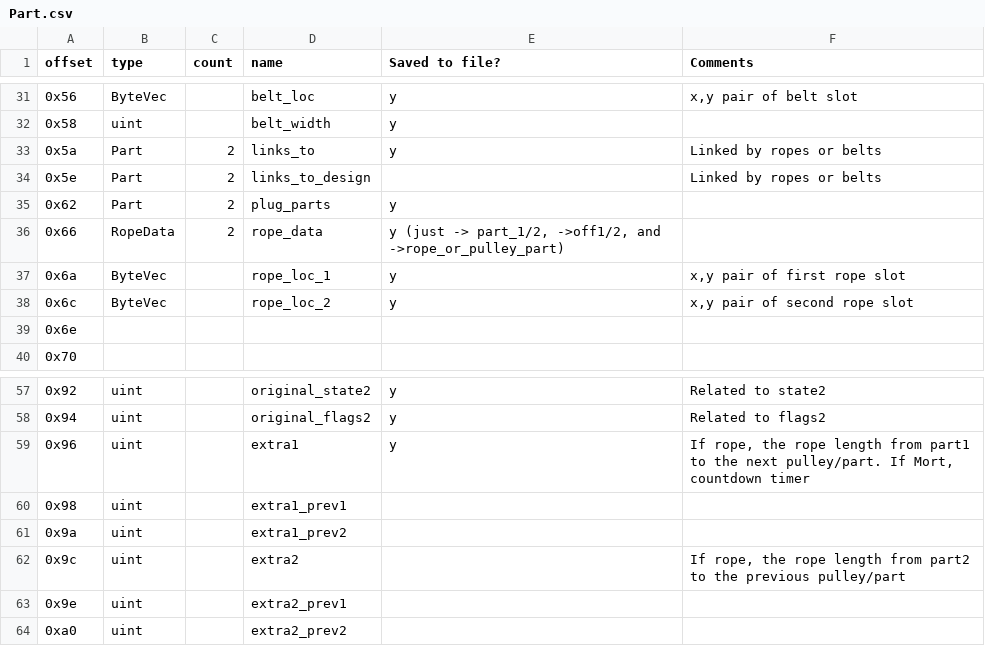
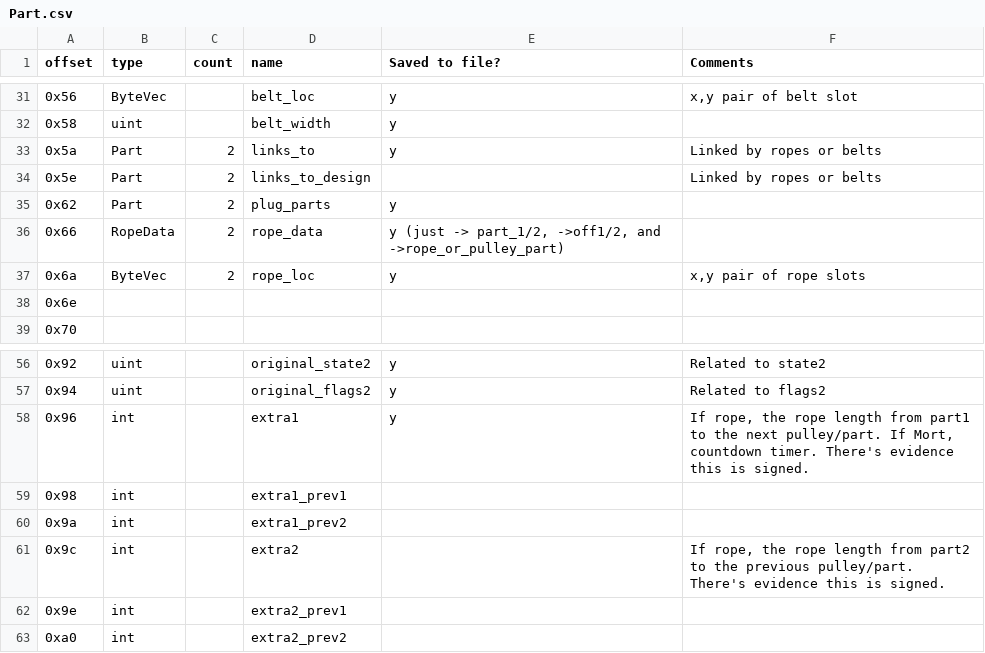
Before and after one commit to nukep/OpenTIM, a CSV file: structures/Part.csv, drawn as a sheet; only a part is shown, gaps mark what is left out.

```diff
--- a/structures/Part.csv
+++ b/structures/Part.csv
@@ -36,4 +36,3 @@
 0x66,RopeData,2,rope_data,"y (just -> part_1/2, ->off1/2, and ->rope_or_pulley_part)",
-0x6a,ByteVec,,rope_loc_1,y,"x,y pair of first rope slot"
-0x6c,ByteVec,,rope_loc_2,y,"x,y pair of second rope slot"
+0x6a,ByteVec,2,rope_loc,y,"x,y pair of rope slots"
 0x6e,,,,,
@@ -58,7 +57,7 @@
 0x94,uint,,original_flags2,y,Related to flags2
-0x96,uint,,extra1,y,"If rope, the rope length from part1 to the next pulley/part. If Mort, countdown timer"
-0x98,uint,,extra1_prev1,,
-0x9a,uint,,extra1_prev2,,
-0x9c,uint,,extra2,,"If rope, the rope length from part2 to the previous pulley/part"
-0x9e,uint,,extra2_prev1,,
-0xa0,uint,,extra2_prev2,,
+0x96,int,,extra1,y,"If rope, the rope length from part1 to the next pulley/part. If Mort, countdown timer. There's evidence this is signed."
+0x98,int,,extra1_prev1,,
+0x9a,int,,extra1_prev2,,
+0x9c,int,,extra2,,"If rope, the rope length from part2 to the previous pulley/part. There's evidence this is signed."
+0x9e,int,,extra2_prev1,,
+0xa0,int,,extra2_prev2,,
```
Also changed, not shown: 7 other files.
